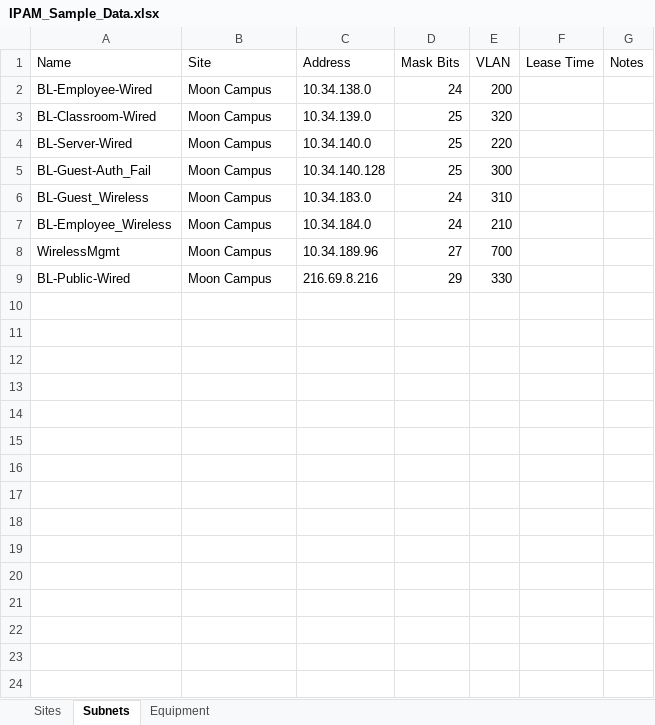
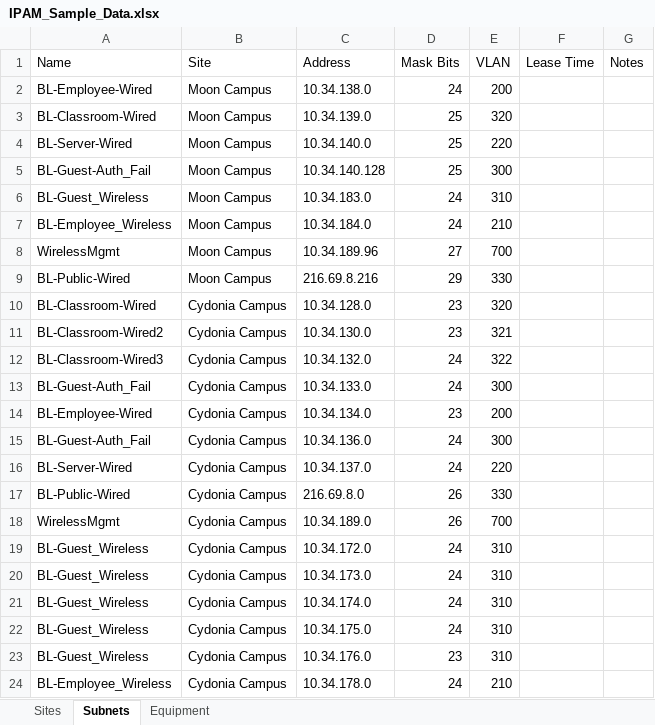
Before and after one commit to bootcamp-f17/ipam, an Excel workbook: docs/IPAM_Sample_Data.xlsx, sheet Subnets, drawn as a sheet; values as stored, in another font and other column widths than the file's, no borders; table styles not drawn; the diff names each change by its address in the sheet, - before the commit and + after, or states it on an @@ line.

```diff
--- a/docs/IPAM_Sample_Data.xlsx (sheet Subnets)
+++ b/docs/IPAM_Sample_Data.xlsx (sheet Subnets)
+row 10: BL-Classroom-Wired | Cydonia Campus | 10.34.128.0 | 23 | 320
+row 11: BL-Classroom-Wired2 | Cydonia Campus | 10.34.130.0 | 23 | 321
+row 12: BL-Classroom-Wired3 | Cydonia Campus | 10.34.132.0 | 24 | 322
+row 13: BL-Guest-Auth_Fail | Cydonia Campus | 10.34.133.0 | 24 | 300
+row 14: BL-Employee-Wired | Cydonia Campus | 10.34.134.0 | 23 | 200
+row 15: BL-Guest-Auth_Fail | Cydonia Campus | 10.34.136.0 | 24 | 300
+row 16: BL-Server-Wired | Cydonia Campus | 10.34.137.0 | 24 | 220
+row 17: BL-Public-Wired | Cydonia Campus | 216.69.8.0 | 26 | 330
+row 18: WirelessMgmt | Cydonia Campus | 10.34.189.0 | 26 | 700
+row 19: BL-Guest_Wireless | Cydonia Campus | 10.34.172.0 | 24 | 310
+row 20: BL-Guest_Wireless | Cydonia Campus | 10.34.173.0 | 24 | 310
+row 21: BL-Guest_Wireless | Cydonia Campus | 10.34.174.0 | 24 | 310
+row 22: BL-Guest_Wireless | Cydonia Campus | 10.34.175.0 | 24 | 310
+row 23: BL-Guest_Wireless | Cydonia Campus | 10.34.176.0 | 23 | 310
+row 24: BL-Employee_Wireless | Cydonia Campus | 10.34.178.0 | 24 | 210
```
Also changed, not shown: sheet Equipment, sheet Sites.
